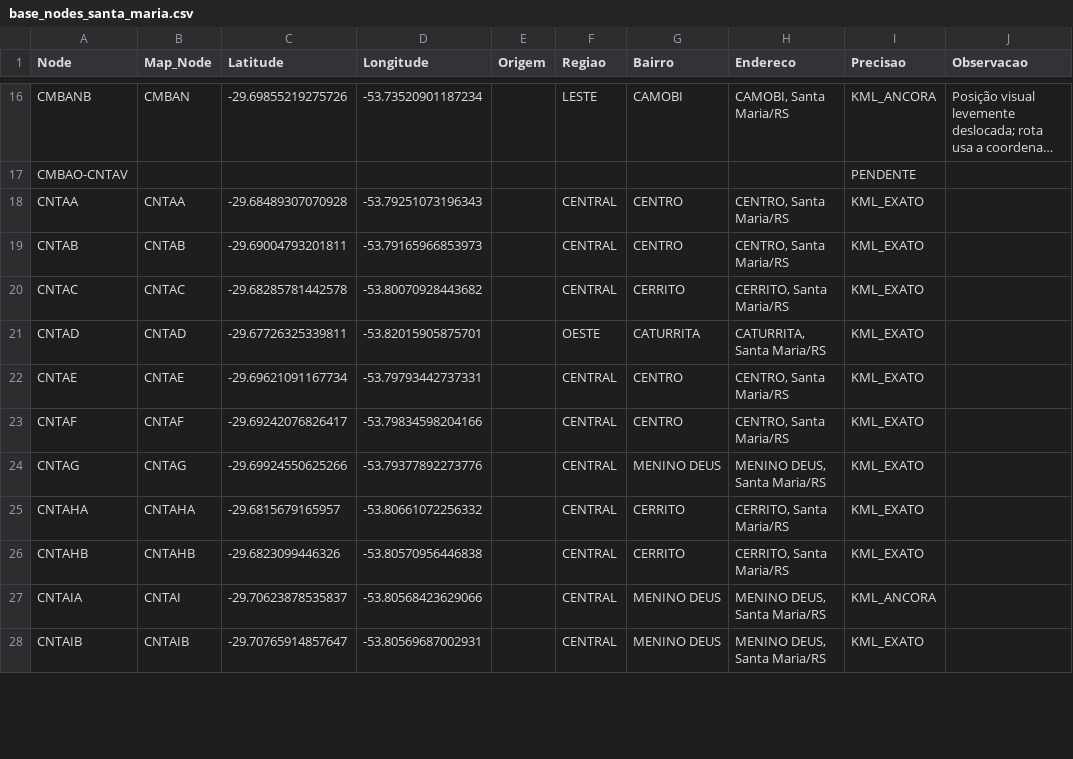
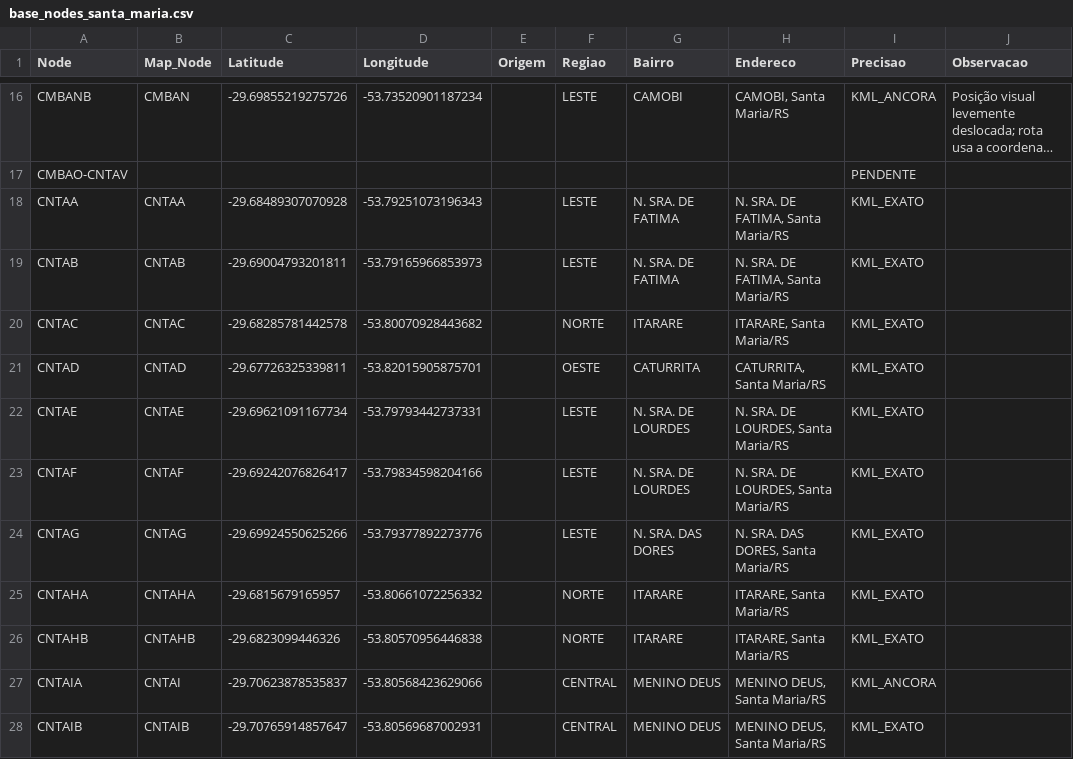
Before and after one commit to ayrace/Santa-Maria, a CSV file: base_nodes_santa_maria.csv, drawn as a sheet; only a part is shown, gaps mark what is left out; long unchanged cells end in …; the diff covers the shown part only; the diff names each change by its address in the sheet, - before the commit and + after, or states it on an @@ line.

```diff
--- a/base_nodes_santa_maria.csv
+++ b/base_nodes_santa_maria.csv
-F18:F19 (Regiao): CENTRAL
+F18:F19 (Regiao): LESTE
-G18:G19 (Bairro): CENTRO
+G18:G19 (Bairro): N. SRA. DE FATIMA
-H18:H19 (Endereco): CENTRO, Santa Maria/RS
+H18:H19 (Endereco): N. SRA. DE FATIMA, Santa Maria/RS
-F20 (Regiao): CENTRAL
+F20 (Regiao): NORTE
-G20 (Bairro): CERRITO
+G20 (Bairro): ITARARE
-H20 (Endereco): CERRITO, Santa Maria/RS
+H20 (Endereco): ITARARE, Santa Maria/RS
-F22:F24 (Regiao): CENTRAL
+F22:F24 (Regiao): LESTE
-G22:G23 (Bairro): CENTRO
+G22:G23 (Bairro): N. SRA. DE LOURDES
-H22:H23 (Endereco): CENTRO, Santa Maria/RS
+H22:H23 (Endereco): N. SRA. DE LOURDES, Santa Maria/RS
-G24 (Bairro): MENINO DEUS
+G24 (Bairro): N. SRA. DAS DORES
-H24 (Endereco): MENINO DEUS, Santa Maria/RS
+H24 (Endereco): N. SRA. DAS DORES, Santa Maria/RS
-F25:F26 (Regiao): CENTRAL
+F25:F26 (Regiao): NORTE
-G25:G26 (Bairro): CERRITO
+G25:G26 (Bairro): ITARARE
-H25:H26 (Endereco): CERRITO, Santa Maria/RS
+H25:H26 (Endereco): ITARARE, Santa Maria/RS
```
Also changed, not shown: 50 edited cells elsewhere in this file, 1 other file.
